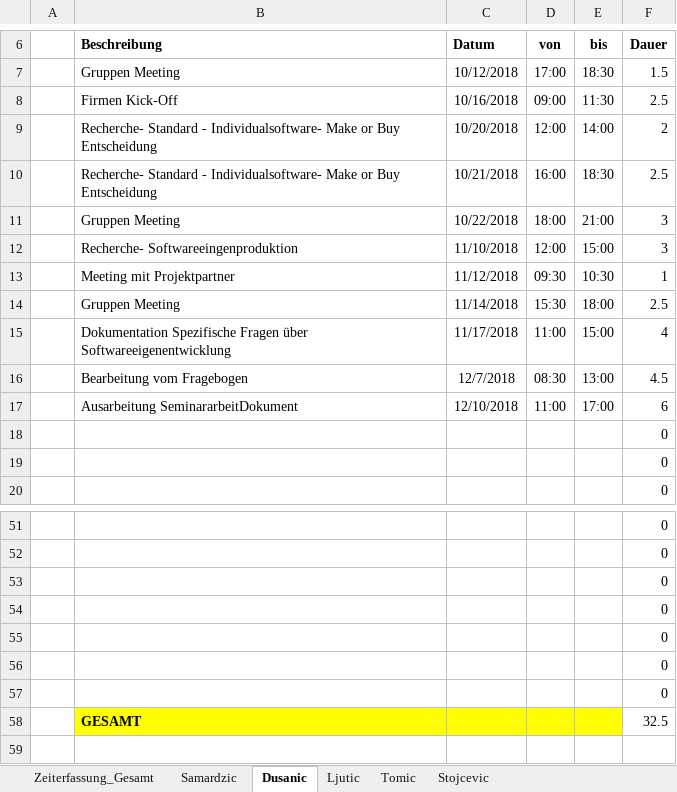
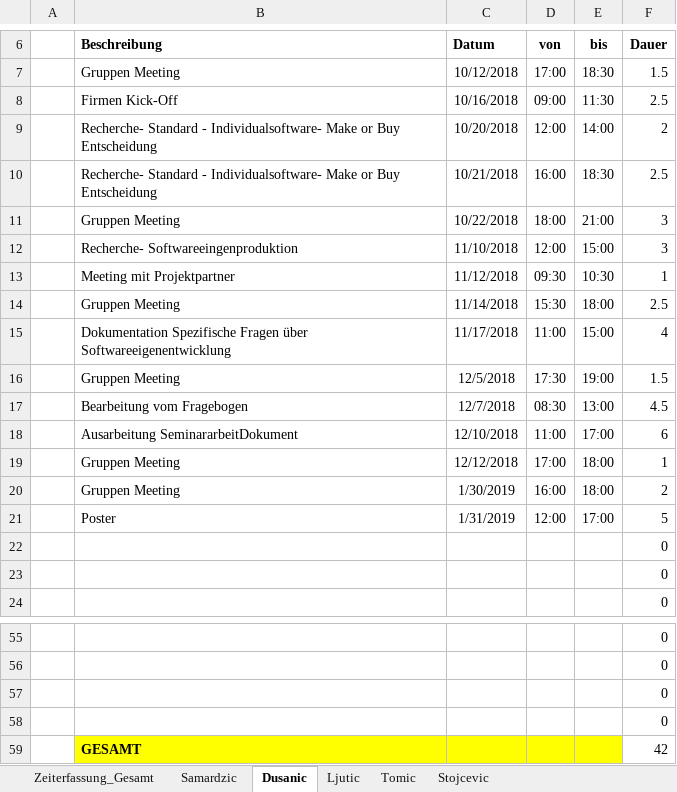
Before and after one commit to MilosTomic123/PS_InfoEng, an Excel workbook: Zeiterfassung/Zeiterfassung_Gesamt.xlsx, sheet Dusanic, drawn as a sheet; only a part is shown, gaps mark what is left out; values as stored, in another font and other column widths than the file's, no borders; table styles not drawn; removed rows and columns are numbered as before the commit, all else as after; the diff names each change by its address in the sheet, - before the commit and + after, or states it on an @@ line.

```diff
--- a/Zeiterfassung/Zeiterfassung_Gesamt.xlsx (sheet Dusanic)
+++ b/Zeiterfassung/Zeiterfassung_Gesamt.xlsx (sheet Dusanic)
+row 16:  | Gruppen Meeting | 12/5/2018 | 17:30 | 19:00 | 1.5
+row 19:  | Gruppen Meeting | 12/12/2018 | 17:00 | 18:00 | 1
+row 20:  | Gruppen Meeting | 1/30/2019 | 16:00 | 18:00 | 2
+row 21:  | Poster | 1/31/2019 | 12:00 | 17:00 | 5
-row 55:  |  |  |  |  | 0
-row 56:  |  |  |  |  | 0
-row 57:  |  |  |  |  | 0
-F59 (Dauer): 32.5
+F59 (Dauer): 42
```
Also changed, not shown: sheet Tomic, sheet Zeiterfassung_Gesamt, charts or pictures.
